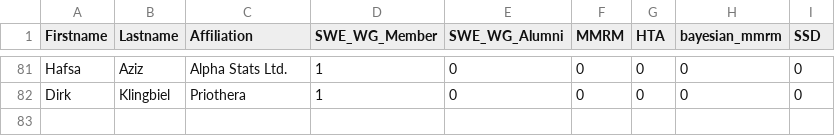
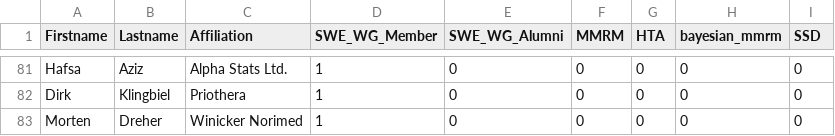
Before and after one commit to openstatsware/website, a CSV file: data/members.csv, drawn as a sheet; only a part is shown, gaps mark what is left out; the diff names each change by its address in the sheet, - before the commit and + after, or states it on an @@ line.

Commit message:
add Morten (#175)

```diff
--- a/data/members.csv
+++ b/data/members.csv
+row 83: Morten | Dreher | Winicker Norimed | 1 | 0 | 0 | 0 | 0 | 0
```
